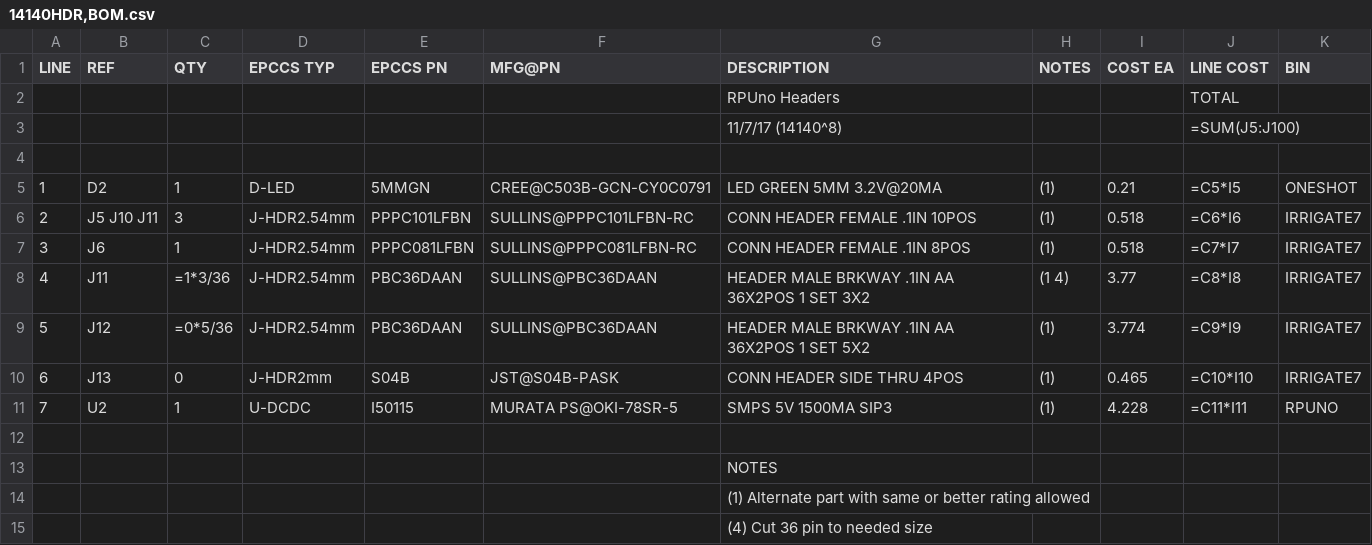
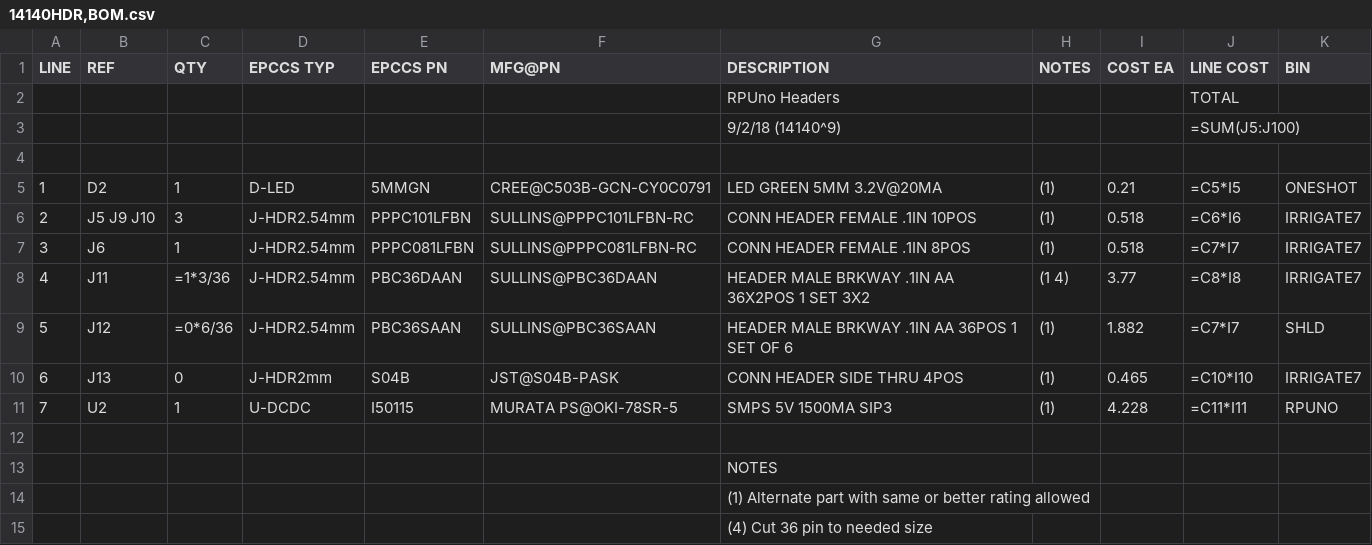
Before and after one commit to epccs/RPUno, a CSV file: Hardware/Design/14140HDR,BOM.csv, drawn as a sheet.

```diff
--- a/Hardware/Design/14140HDR,BOM.csv
+++ b/Hardware/Design/14140HDR,BOM.csv
@@ -2,9 +2,9 @@ LINE, REF, QTY, EPCCS TYP,EPCCS PN,MFG@PN, DESCRIPTION, NOTES, COST EA, LINE COS
 ,,,,,,RPUno Headers,,,TOTAL,
-,,,,,,11/7/17 (14140^8),,,=SUM(J5:J100),
+,,,,,,9/2/18 (14140^9),,,=SUM(J5:J100),
 ,,,,,,,,,,
 1,D2,1,D-LED,5MMGN,CREE@C503B-GCN-CY0C0791,LED GREEN 5MM 3.2V@20MA,(1),0.21,=C5*I5,ONESHOT
-2,J5 J10 J11,3,J-HDR2.54mm,PPPC101LFBN,SULLINS@PPPC101LFBN-RC,CONN HEADER FEMALE .1IN 10POS,(1),0.518,=C6*I6,IRRIGATE7
+2,J5 J9 J10,3,J-HDR2.54mm,PPPC101LFBN,SULLINS@PPPC101LFBN-RC,CONN HEADER FEMALE .1IN 10POS,(1),0.518,=C6*I6,IRRIGATE7
 3,J6,1,J-HDR2.54mm,PPPC081LFBN,SULLINS@PPPC081LFBN-RC,CONN HEADER FEMALE .1IN 8POS,(1),0.518,=C7*I7,IRRIGATE7
 4,J11,=1*3/36,J-HDR2.54mm,PBC36DAAN,SULLINS@PBC36DAAN,HEADER MALE BRKWAY .1IN AA 36X2POS 1 SET 3X2,(1 4),3.77,=C8*I8,IRRIGATE7
-5,J12,=0*5/36,J-HDR2.54mm,PBC36DAAN,SULLINS@PBC36DAAN,HEADER MALE BRKWAY .1IN AA 36X2POS 1 SET 5X2,(1),3.774,=C9*I9,IRRIGATE7
+5,J12,=0*6/36,J-HDR2.54mm,PBC36SAAN,SULLINS@PBC36SAAN,HEADER MALE BRKWAY .1IN AA 36POS 1 SET OF 6,(1),1.882,=C7*I7,SHLD
 6,J13,0,J-HDR2mm,S04B,JST@S04B-PASK,CONN HEADER SIDE THRU 4POS,(1),0.465,=C10*I10,IRRIGATE7
```
Also changed, not shown: Hardware/Design/14140DIN,BOM.csv, Hardware/Design/14140PLUG,BOM.csv, 1 other file.
